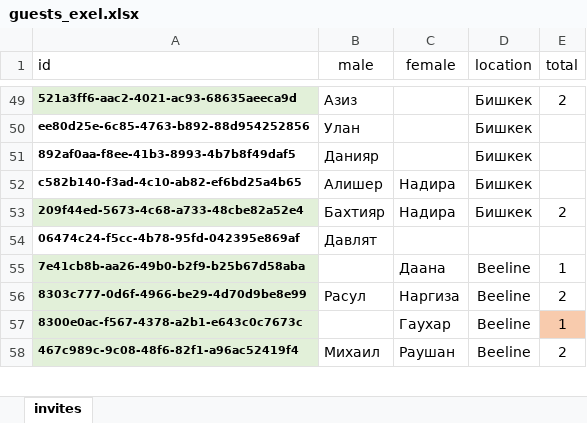
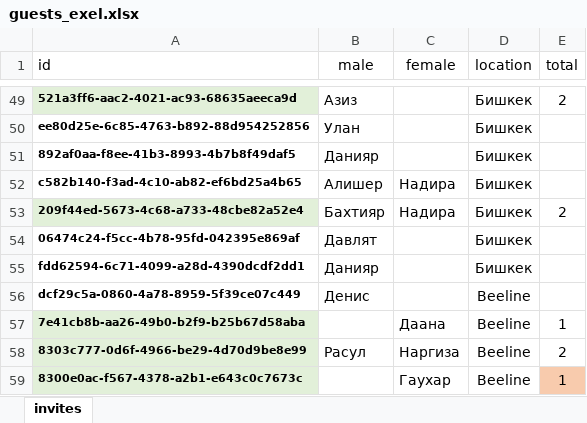
Before and after one commit to wixeless/wedding, an Excel workbook: guests_exel.xlsx, sheet invites, drawn as a sheet; only a part is shown, gaps mark what is left out; the shorter side is filled out with more unchanged rows; values as stored, in another font and other column widths than the file's, no borders; the diff names each change by its address in the sheet, - before the commit and + after, or states it on an @@ line.

Commit message:
guests update

```diff
--- a/guests_exel.xlsx (sheet invites)
+++ b/guests_exel.xlsx (sheet invites)
-D54 (location): (empty)
+D54 (location): Бишкек
+row 55: fdd62594-6c71-4099-a28d-4390dcdf2dd1 | Данияр |  | Бишкек
+row 56: dcf29c5a-0860-4a78-8959-5f39ce07c449 | Денис |  | Beeline
```
Also changed, not shown: ids.xlsx, 1 other file.
